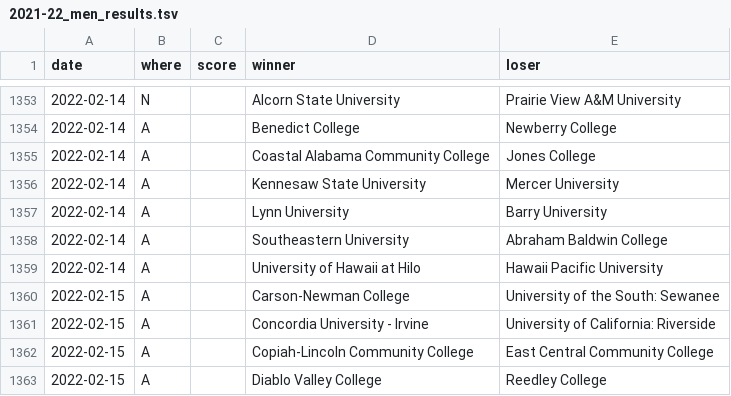
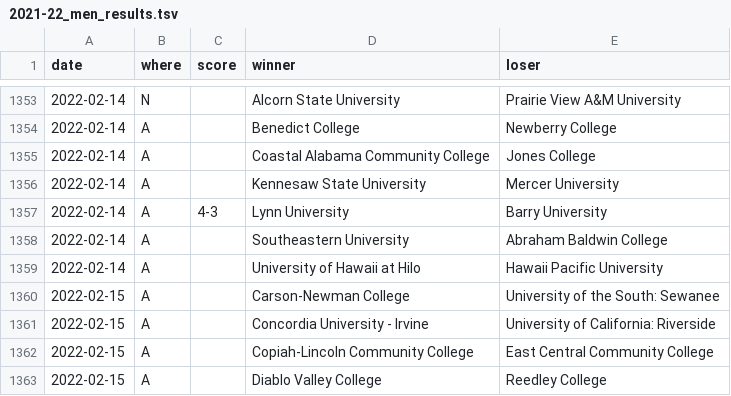
Before and after one commit to TennisOpenData/college-tennis-massey, a TSV file: 2021-22_men_results.tsv, drawn as a sheet; only a part is shown, gaps mark what is left out.

```diff
--- a/2021-22_men_results.tsv
+++ b/2021-22_men_results.tsv
@@ -1356,3 +1356,3 @@ date	where	score	winner	loser
 2022-02-14	A		Kennesaw State University	Mercer University
-2022-02-14	A		Lynn University	Barry University
+2022-02-14	A	4-3	Lynn University	Barry University
 2022-02-14	A		Southeastern University	Abraham Baldwin College
```
Also changed, not shown: 2021-22_women_results.tsv.
